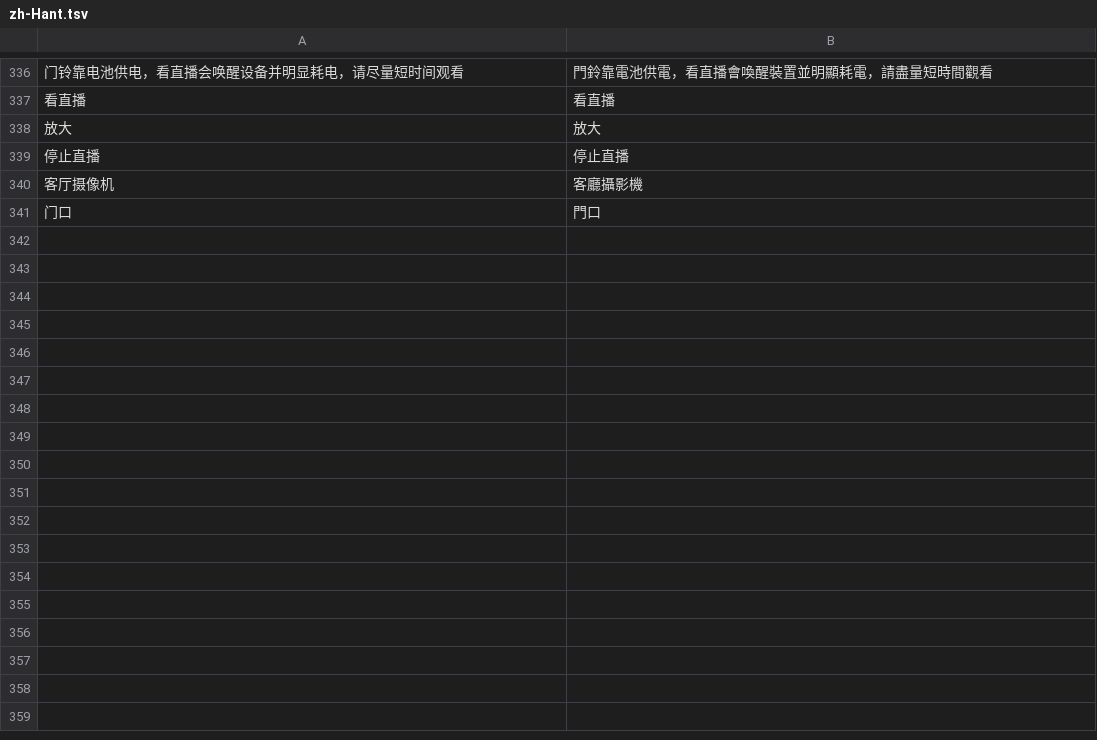
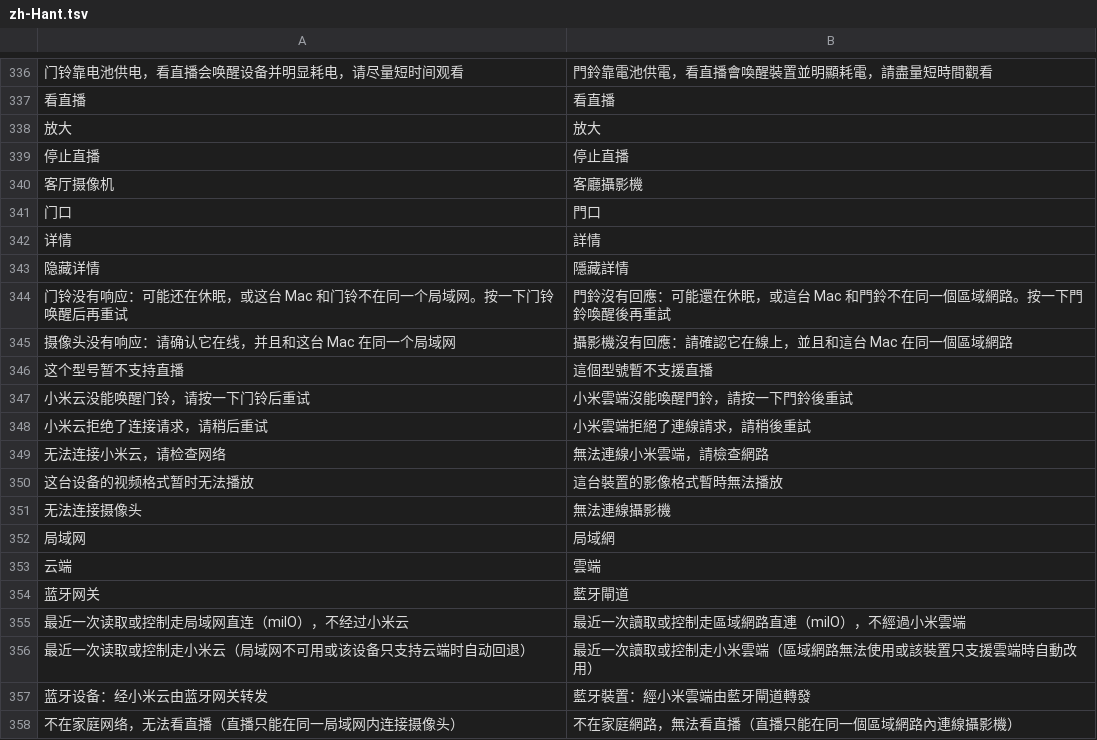
Before and after one commit to neardws/MijiaBar, a TSV file: i18n/zh-Hant.tsv, drawn as a sheet; only a part is shown, gaps mark what is left out; the diff names each change by its address in the sheet, - before the commit and + after, or states it on an @@ line.

```diff
--- a/i18n/zh-Hant.tsv
+++ b/i18n/zh-Hant.tsv
+row 342: 详情 | 詳情
+row 343: 隐藏详情 | 隱藏詳情
+row 344: 门铃没有响应：可能还在休眠，或这台 Mac 和门铃不在同一个局域网。按一下门铃唤醒后再重试 | 門鈴沒有回應：可能還在休眠，或這台 Mac 和門鈴不在同一個區域網路。按一下門鈴喚醒後再重試
+row 345: 摄像头没有响应：请确认它在线，并且和这台 Mac 在同一个局域网 | 攝影機沒有回應：請確認它在線上，並且和這台 Mac 在同一個區域網路
+row 346: 这个型号暂不支持直播 | 這個型號暫不支援直播
+row 347: 小米云没能唤醒门铃，请按一下门铃后重试 | 小米雲端沒能喚醒門鈴，請按一下門鈴後重試
+row 348: 小米云拒绝了连接请求，请稍后重试 | 小米雲端拒絕了連線請求，請稍後重試
+row 349: 无法连接小米云，请检查网络 | 無法連線小米雲端，請檢查網路
+row 350: 这台设备的视频格式暂时无法播放 | 這台裝置的影像格式暫時無法播放
+row 351: 无法连接摄像头 | 無法連線攝影機
+row 352: 局域网 | 局域網
+row 353: 云端 | 雲端
+row 354: 蓝牙网关 | 藍牙閘道
+row 355: 最近一次读取或控制走局域网直连（miIO），不经过小米云 | 最近一次讀取或控制走區域網路直連（miIO），不經過小米雲端
+row 356: 最近一次读取或控制走小米云（局域网不可用或该设备只支持云端时自动回退） | 最近一次讀取或控制走小米雲端（區域網路無法使用或該裝置只支援雲端時自動改用）
+row 357: 蓝牙设备：经小米云由蓝牙网关转发 | 藍牙裝置：經小米雲端由藍牙閘道轉發
+row 358: 不在家庭网络，无法看直播（直播只能在同一局域网内连接摄像头） | 不在家庭網路，無法看直播（直播只能在同一個區域網路內連線攝影機）
```
Also changed, not shown: 10 other files.
